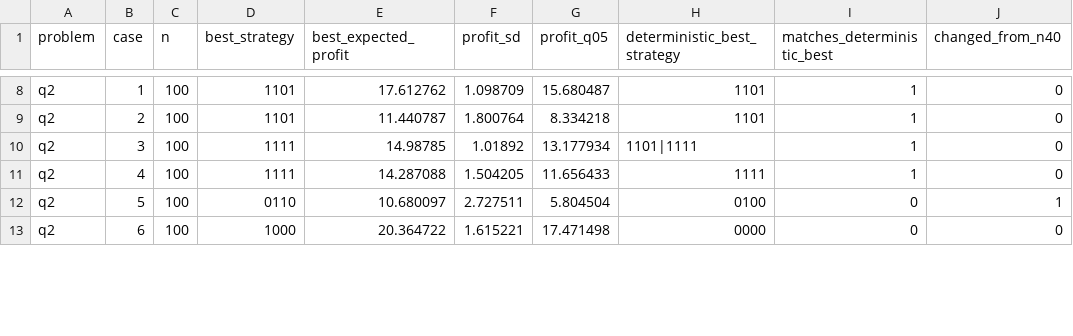
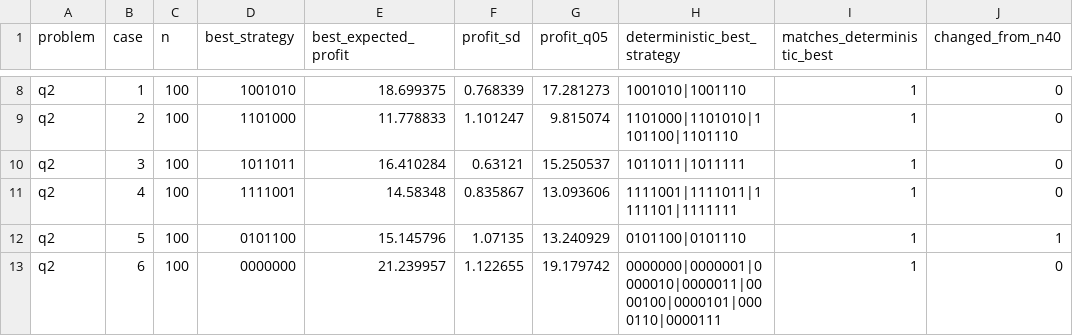
Before and after one commit to brhmg369/2024B, a CSV file: programs/results/q4_sensitivity.csv, drawn as a sheet; only a part is shown, gaps mark what is left out; the diff covers the shown part only; the diff names each change by its address in the sheet, - before the commit and + after, or states it on an @@ line.

Commit message:
Add Q3 exact sensitivity/MC checks and upgrade Q4 Q2 to seven-variable strategy class

```diff
--- a/programs/results/q4_sensitivity.csv
+++ b/programs/results/q4_sensitivity.csv
-D8 (best_strategy): 1101
+D8 (best_strategy): 1001010
-E8 (best_expected_profit): 17.612762
+E8 (best_expected_profit): 18.699375
-F8 (profit_sd): 1.098709
+F8 (profit_sd): 0.768339
-G8 (profit_q05): 15.680487
+G8 (profit_q05): 17.281273
-H8 (deterministic_best_strategy): 1101
+H8 (deterministic_best_strategy): 1001010|1001110
-D9 (best_strategy): 1101
+D9 (best_strategy): 1101000
-E9 (best_expected_profit): 11.440787
+E9 (best_expected_profit): 11.778833
-F9 (profit_sd): 1.800764
+F9 (profit_sd): 1.101247
-G9 (profit_q05): 8.334218
+G9 (profit_q05): 9.815074
-H9 (deterministic_best_strategy): 1101
+H9 (deterministic_best_strategy): 1101000|1101010|1101100|1101110
-D10 (best_strategy): 1111
+D10 (best_strategy): 1011011
-E10 (best_expected_profit): 14.98785
+E10 (best_expected_profit): 16.410284
-F10 (profit_sd): 1.01892
+F10 (profit_sd): 0.63121
-G10 (profit_q05): 13.177934
+G10 (profit_q05): 15.250537
-H10 (deterministic_best_strategy): 1101|1111
+H10 (deterministic_best_strategy): 1011011|1011111
-D11 (best_strategy): 1111
+D11 (best_strategy): 1111001
-E11 (best_expected_profit): 14.287088
+E11 (best_expected_profit): 14.58348
-F11 (profit_sd): 1.504205
+F11 (profit_sd): 0.835867
-G11 (profit_q05): 11.656433
+G11 (profit_q05): 13.093606
-H11 (deterministic_best_strategy): 1111
+H11 (deterministic_best_strategy): 1111001|1111011|1111101|1111111
-D12 (best_strategy): 0110
+D12 (best_strategy): 0101100
-E12 (best_expected_profit): 10.680097
+E12 (best_expected_profit): 15.145796
-F12 (profit_sd): 2.727511
+F12 (profit_sd): 1.07135
-G12 (profit_q05): 5.804504
+G12 (profit_q05): 13.240929
-H12 (deterministic_best_strategy): 0100
+H12 (deterministic_best_strategy): 0101100|0101110
-I12:I13 (matches_deterministic_best): 0
+I12:I13 (matches_deterministic_best): 1
-D13 (best_strategy): 1000
+D13 (best_strategy): 0000000
-E13 (best_expected_profit): 20.364722
+E13 (best_expected_profit): 21.239957
-F13 (profit_sd): 1.615221
+F13 (profit_sd): 1.122655
-G13 (profit_q05): 17.471498
+G13 (profit_q05): 19.179742
-H13 (deterministic_best_strategy): 0000
+H13 (deterministic_best_strategy): 0000000|0000001|0000010|0000011|0000100|0000101|0000110|0000111
```
Also changed, not shown: 124 edited cells elsewhere in this file, figures/q3/data/q3_ga_history.csv, figures/q3/data/q3_sensitivity.csv, 34 other files.
